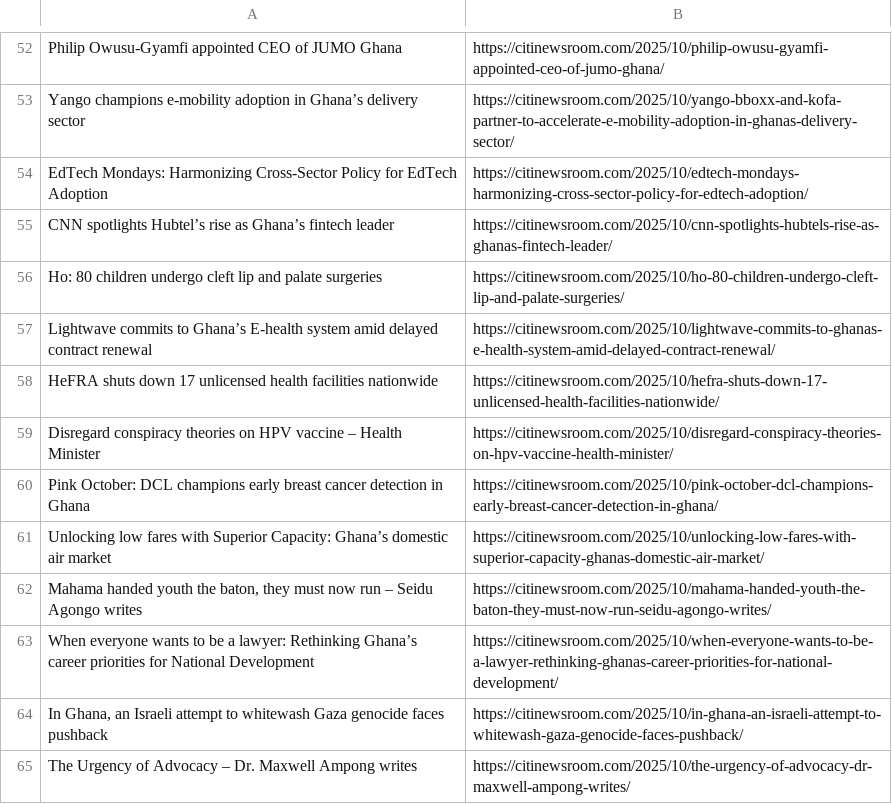
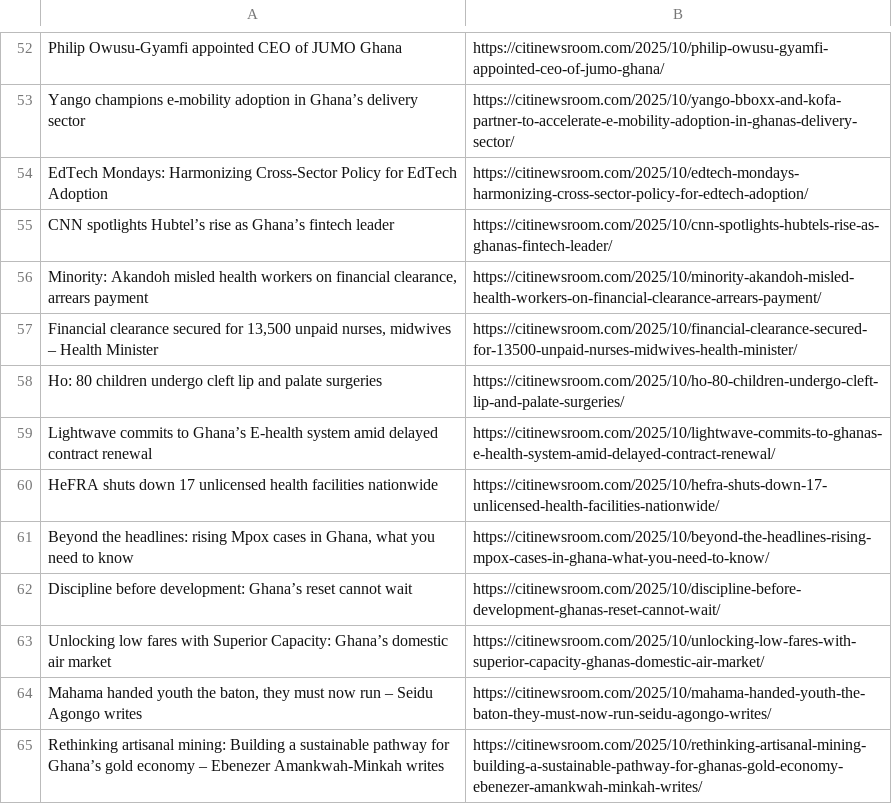
Before and after one commit to Annerquaye/citi-scraper, a CSV file: data/headlines.csv, drawn as a sheet; only a part is shown, gaps mark what is left out; the diff covers the shown part only.

```diff
--- a/data/headlines.csv
+++ b/data/headlines.csv
@@ -55,2 +55,4 @@ EdTech Mondays: Harmonizing Cross-Sector Policy for EdTech Adoption,https://citi
 CNN spotlights Hubtel’s rise as Ghana’s fintech leader,https://citinewsroom.com/2025/10/cnn-spotlights-hubtels-rise-as-ghanas-fintech-leader/
+"Minority: Akandoh misled health workers on financial clearance, arrears payment",https://citinewsroom.com/2025/10/minority-akandoh-misled-health-workers-on-financial-clearance-arrears-payment/
+"Financial clearance secured for 13,500 unpaid nurses, midwives – Health Minister",https://citinewsroom.com/2025/10/financial-clearance-secured-for-13500-unpaid-nurses-midwives-health-minister/
 Ho: 80 children undergo cleft lip and palate surgeries,https://citinewsroom.com/2025/10/ho-80-children-undergo-cleft-lip-and-palate-surgeries/
@@ -58,8 +60,6 @@ Lightwave commits to Ghana’s E-health system amid delayed contract renewal,htt
 HeFRA shuts down 17 unlicensed health facilities nationwide,https://citinewsroom.com/2025/10/hefra-shuts-down-17-unlicensed-health-facilities-nationwide/
-Disregard conspiracy theories on HPV vaccine – Health Minister,https://citinewsroom.com/2025/10/disregard-conspiracy-theories-on-hpv-vaccine-health-minister/
-Pink October: DCL champions early breast cancer detection in Ghana,https://citinewsroom.com/2025/10/pink-october-dcl-champions-early-breast-cancer-detection-in-ghana/
+"Beyond the headlines: rising Mpox cases in Ghana, what you need to know",https://citinewsroom.com/2025/10/beyond-the-headlines-rising-mpox-cases-in-ghana-what-you-need-to-know/
+Discipline before development: Ghana’s reset cannot wait,https://citinewsroom.com/2025/10/discipline-before-development-ghanas-reset-cannot-wait/
 Unlocking low fares with Superior Capacity: Ghana’s domestic air market,https://citinewsroom.com/2025/10/unlocking-low-fares-with-superior-capacity-ghanas-domestic-air-market/
 "Mahama handed youth the baton, they must now run – Seidu Agongo writes",https://citinewsroom.com/2025/10/mahama-handed-youth-the-baton-they-must-now-run-seidu-agongo-writes/
-When everyone wants to be a lawyer: Rethinking Ghana’s career priorities for National Development,https://citinewsroom.com/2025/10/when-everyone-wants-to-be-a-lawyer-rethinking-ghanas-career-priorities-for-national-development/
-"In Ghana, an Israeli attempt to whitewash Gaza genocide faces pushback",https://citinewsroom.com/2025/10/in-ghana-an-israeli-attempt-to-whitewash-gaza-genocide-faces-pushback/
-The Urgency of Advocacy – Dr. Maxwell Ampong writes,https://citinewsroom.com/2025/10/the-urgency-of-advocacy-dr-maxwell-ampong-writes/
+Rethinking artisanal mining: Building a sustainable pathway for Ghana’s gold economy – Ebenezer Amankwah-Minkah  writes,https://citinewsroom.com/2025/10/rethinking-artisanal-mining-building-a-sustainable-pathway-for-ghanas-gold-economy-ebenezer-amankwah-minkah-writes/
```
Also changed, not shown: 36 added rows and 35 removed rows elsewhere in this file.
